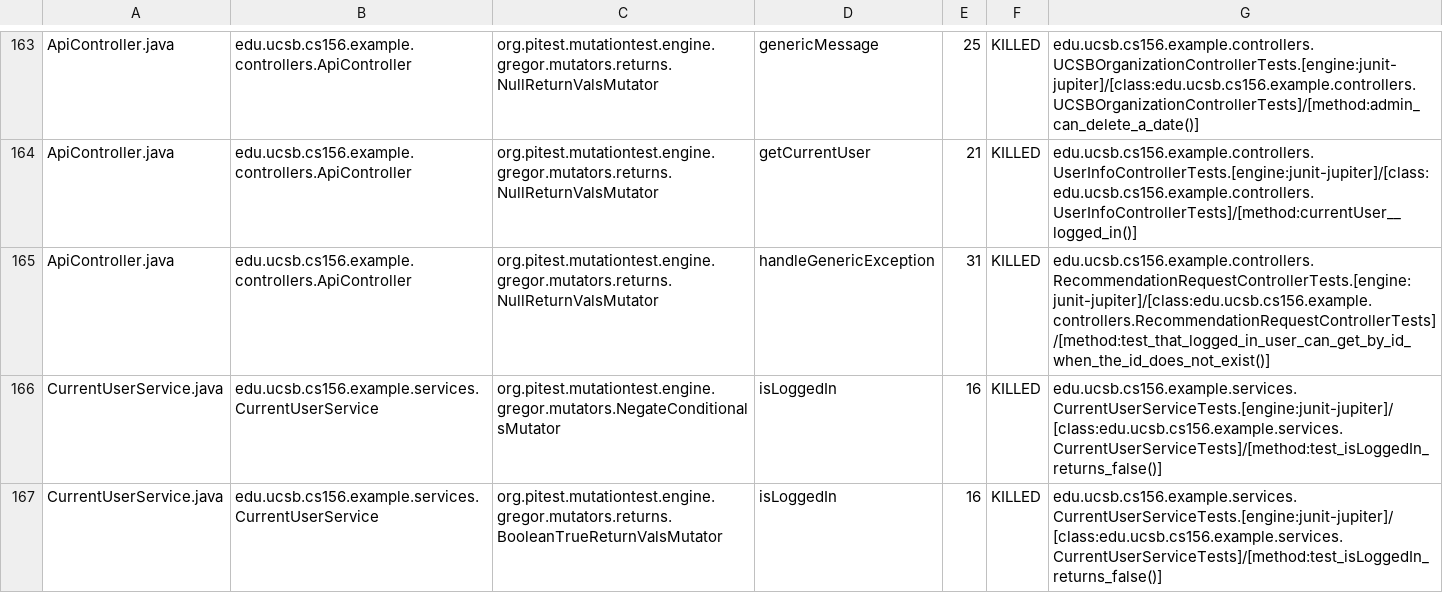
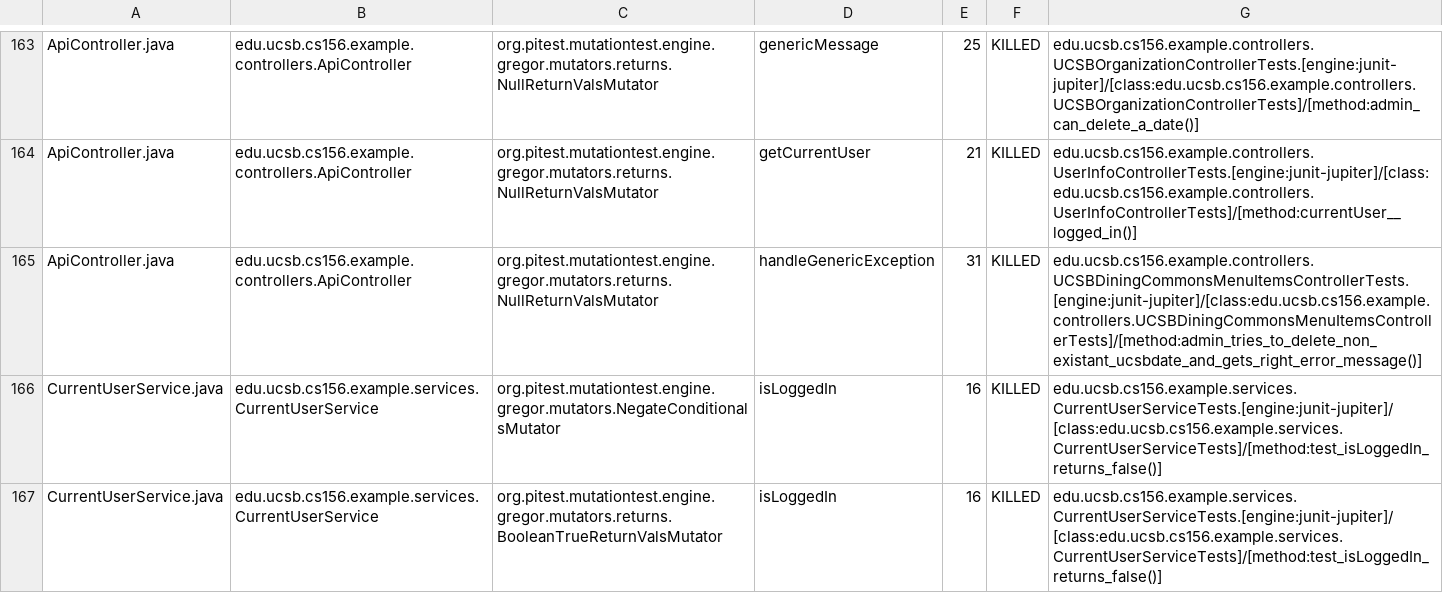
Before and after one commit to ucsb-cs156-f23/team03-f23-5pm-2, a CSV file: pitest/mutations.csv, drawn as a sheet; only a part is shown, gaps mark what is left out.

Commit message:
Deploying to gh-pages from @ ucsb-cs156-f23/team03-f23-5pm-2@955d5b002b6e94370af0796305b2447209b3e5a0 🚀

```diff
--- a/pitest/mutations.csv
+++ b/pitest/mutations.csv
@@ -164,3 +164,3 @@ ApiController.java,edu.ucsb.cs156.example.controllers.ApiController,org.pitest.m
 ApiController.java,edu.ucsb.cs156.example.controllers.ApiController,org.pitest.mutationtest.engine.gregor.mutators.returns.NullReturnValsMutator,getCurrentUser,21,KILLED,edu.ucsb.cs156.example.controllers.UserInfoControllerTests.[engine:junit-jupiter]/[class:edu.ucsb.cs156.example.controllers.UserInfoControllerTests]/[method:currentUser__logged_in()]
-ApiController.java,edu.ucsb.cs156.example.controllers.ApiController,org.pitest.mutationtest.engine.gregor.mutators.returns.NullReturnValsMutator,handleGenericException,31,KILLED,edu.ucsb.cs156.example.controllers.RecommendationRequestControllerTests.[engine:junit-jupiter]/[class:edu.ucsb.cs156.example.controllers.RecommendationRequestControllerTests]/[method:test_that_logged_in_user_can_get_by_id_when_the_id_does_not_exist()]
+ApiController.java,edu.ucsb.cs156.example.controllers.ApiController,org.pitest.mutationtest.engine.gregor.mutators.returns.NullReturnValsMutator,handleGenericException,31,KILLED,edu.ucsb.cs156.example.controllers.UCSBDiningCommonsMenuItemsControllerTests.[engine:junit-jupiter]/[class:edu.ucsb.cs156.example.controllers.UCSBDiningCommonsMenuItemsControllerTests]/[method:admin_tries_to_delete_non_existant_ucsbdate_and_gets_right_error_message()]
 CurrentUserService.java,edu.ucsb.cs156.example.services.CurrentUserService,org.pitest.mutationtest.engine.gregor.mutators.NegateConditionalsMutator,isLoggedIn,16,KILLED,edu.ucsb.cs156.example.services.CurrentUserServiceTests.[engine:junit-jupiter]/[class:edu.ucsb.cs156.example.services.CurrentUserServiceTests]/[method:test_isLoggedIn_returns_false()]
```
Also changed, not shown: 18 other files.
